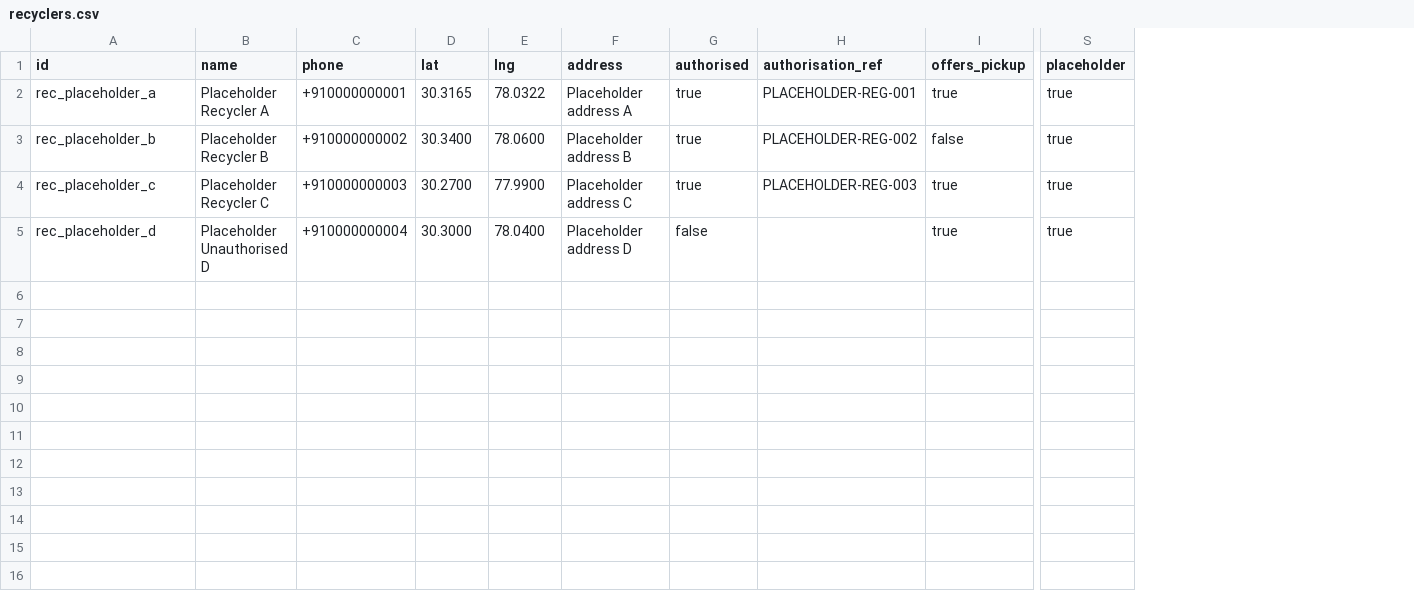
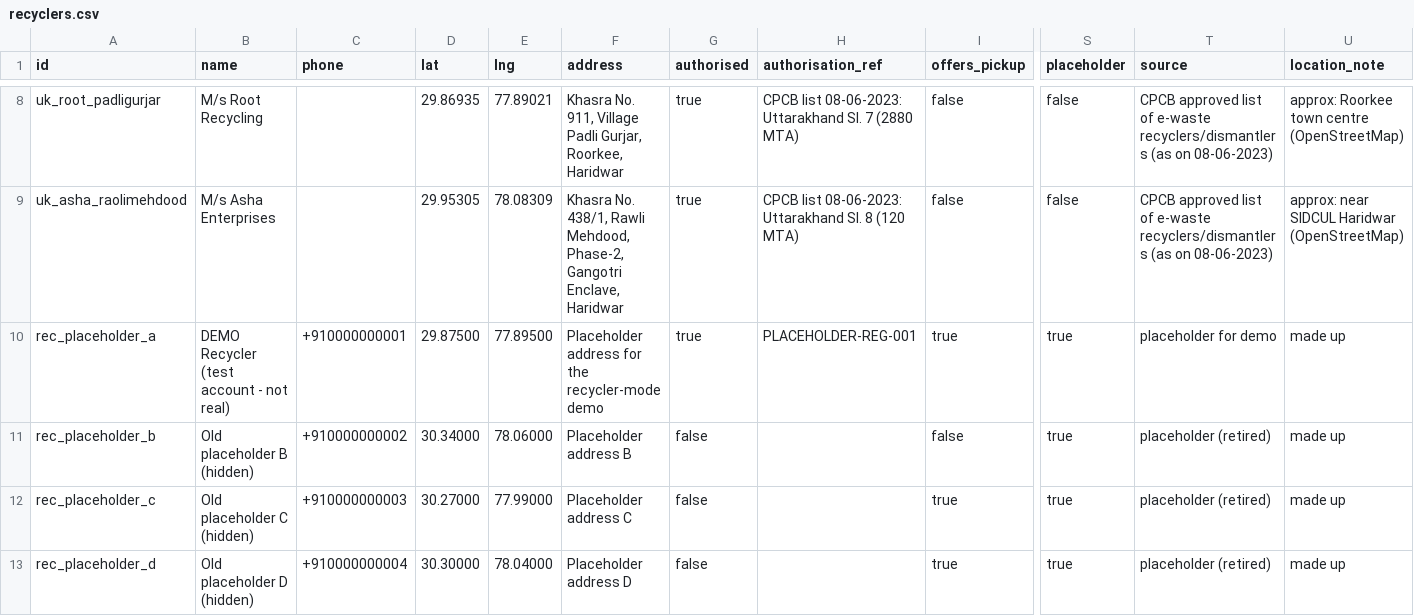
Before and after one commit to abhishek2007aka-collab/RecySetu, a CSV file: data/recyclers.csv, drawn as a sheet; only a part is shown, gaps mark what is left out; addresses are those after the commit; rows hold the shown columns only; the diff covers the shown part only; the diff names each change by its address in the sheet, - before the commit and + after, or states it on an @@ line.

```diff
--- a/data/recyclers.csv
+++ b/data/recyclers.csv
+column T (source), rows 10-13: placeholder for demo | placeholder (retired) | placeholder (retired) | placeholder (retired)
+column U (location_note), rows 10-13: all made up
+row 8: uk_root_padligurjar | M/s Root Recycling |  | 29.86935 | 77.89021 | Khasra No. 911, Village Padli Gurjar, Roorkee, Haridwar | true | CPCB list 08-06-2023: Uttarakhand Sl. 7 (2880 MTA) | false | false | CPCB approved list of e-waste recyclers/dismantlers (as on 08-06-2023) | approx: Roorkee town centre (OpenStreetMap)
+row 9: uk_asha_raolimehdood | M/s Asha Enterprises |  | 29.95305 | 78.08309 | Khasra No. 438/1, Rawli Mehdood, Phase-2, Gangotri Enclave, Haridwar | true | CPCB list 08-06-2023: Uttarakhand Sl. 8 (120 MTA) | false | false | CPCB approved list of e-waste recyclers/dismantlers (as on 08-06-2023) | approx: near SIDCUL Haridwar (OpenStreetMap)
-B10 (name): Placeholder Recycler A
+B10 (name): DEMO Recycler (test account - not real)
-D10 (lat): 30.3165
+D10 (lat): 29.87500
-E10 (lng): 78.0322
+E10 (lng): 77.89500
-F10 (address): Placeholder address A
+F10 (address): Placeholder address for the recycler-mode demo
-B11 (name): Placeholder Recycler B
+B11 (name): Old placeholder B (hidden)
-D11 (lat): 30.3400
+D11 (lat): 30.34000
-E11 (lng): 78.0600
+E11 (lng): 78.06000
-G11:G12 (authorised): true
+G11:G12 (authorised): false
-H11 (authorisation_ref): PLACEHOLDER-REG-002
+H11 (authorisation_ref): (empty)
-B12 (name): Placeholder Recycler C
+B12 (name): Old placeholder C (hidden)
-D12 (lat): 30.2700
+D12 (lat): 30.27000
-E12 (lng): 77.9900
+E12 (lng): 77.99000
-H12 (authorisation_ref): PLACEHOLDER-REG-003
+H12 (authorisation_ref): (empty)
-B13 (name): Placeholder Unauthorised D
+B13 (name): Old placeholder D (hidden)
-D13 (lat): 30.3000
+D13 (lat): 30.30000
-E13 (lng): 78.0400
+E13 (lng): 78.04000
```
Also changed, not shown: 6 added rows elsewhere in this file, 31 other files.
